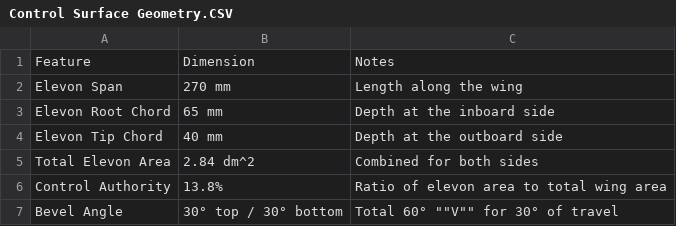
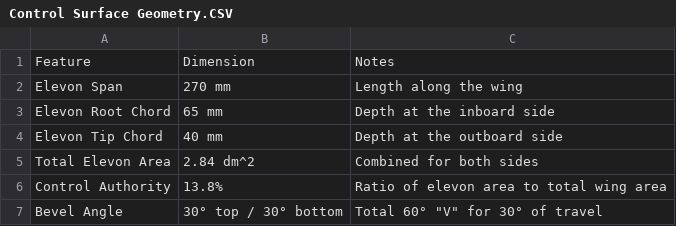
Before and after one commit to SaiFishy/Polly-the-Plane, a CSV file: Plane Specifications/Control Surface Geometry.CSV, drawn as a sheet.

Commit message:
Update Control Surface Geometry.CSV

```diff
--- a/Plane Specifications/Control Surface Geometry.CSV
+++ b/Plane Specifications/Control Surface Geometry.CSV
@@ -6,2 +6,2 @@ Total Elevon Area,2.84 dm^2,Combined for both sides
 Control Authority,13.8%,Ratio of elevon area to total wing area
-Bevel Angle,30° top / 30° bottom,Total 60° ""V"" for 30° of travel
+Bevel Angle,30° top / 30° bottom,Total 60° "V" for 30° of travel
```
